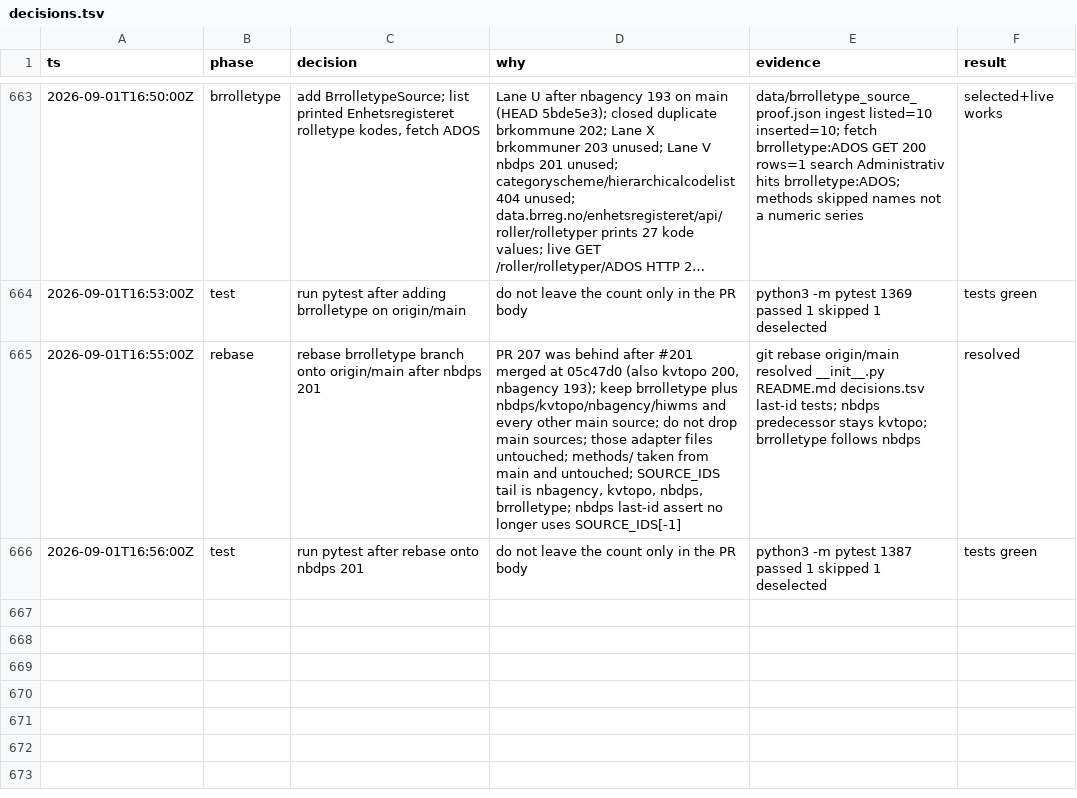
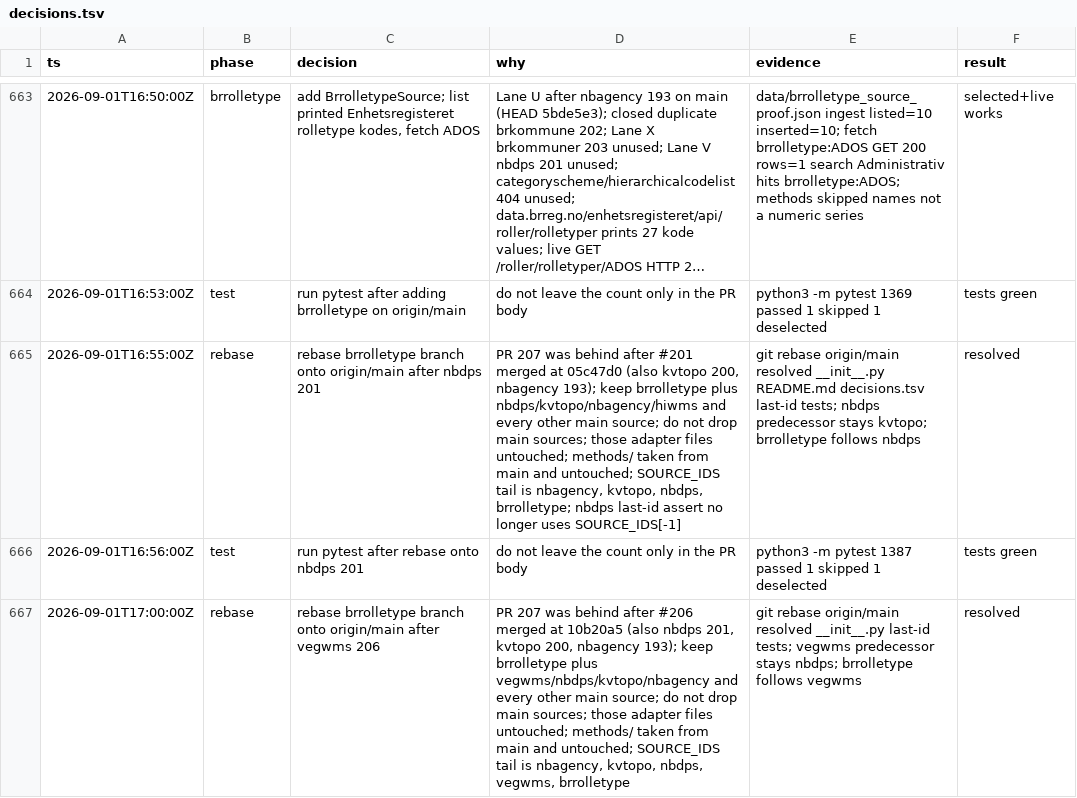
Before and after one commit to Solvelangseth/public-data-agent, a TSV file: decisions.tsv, drawn as a sheet; only a part is shown, gaps mark what is left out; long unchanged cells end in …; the diff names each change by its address in the sheet, - before the commit and + after, or states it on an @@ line.

```diff
--- a/decisions.tsv
+++ b/decisions.tsv
+row 667: 2026-09-01T17:00:00Z | rebase | rebase brrolletype branch onto origin/main after vegwms 206 | PR 207 was behind after #206 merged at 10b20a5 (also nbdps 201, kvtopo 200, nbagency 193); keep brrolletype plus vegwms/nbdps/kvtopo/nbagency and every other main source; do not drop main sources; those adapter files untouched; methods/ taken from main and untouched; SOURCE_IDS tail is nbagency, kvtopo, nbdps, vegwms, brrolletype | git rebase origin/main resolved __init__.py last-id tests; vegwms predecessor stays nbdps; brrolletype follows vegwms | resolved
```
